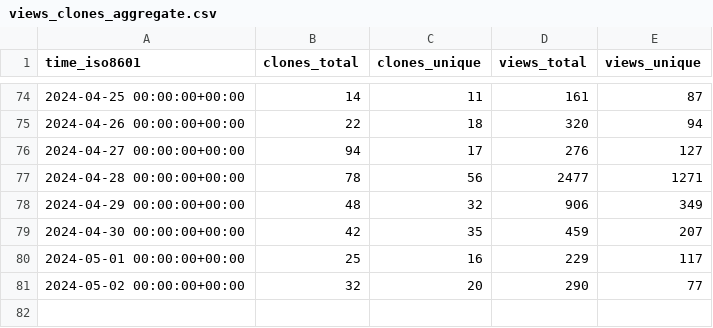
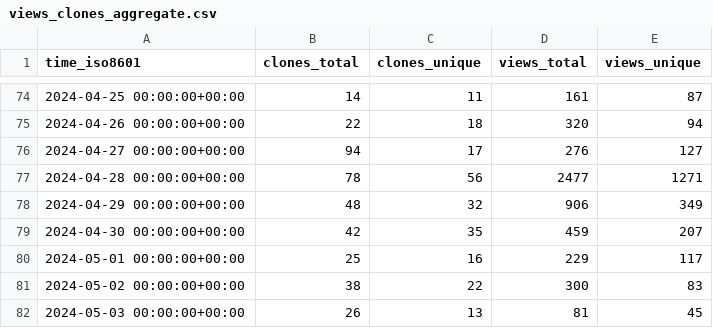
Before and after one commit to Feel-ix-343/markdown-oxide, a CSV file: Feel-ix-343/markdown-oxide/ghrs-data/views_clones_aggregate.csv, drawn as a sheet; only a part is shown, gaps mark what is left out.

```diff
--- a/Feel-ix-343/markdown-oxide/ghrs-data/views_clones_aggregate.csv
+++ b/Feel-ix-343/markdown-oxide/ghrs-data/views_clones_aggregate.csv
@@ -80,2 +80,3 @@ time_iso8601,clones_total,clones_unique,views_total,views_unique
 2024-05-01 00:00:00+00:00,25,16,229,117
-2024-05-02 00:00:00+00:00,32,20,290,77
+2024-05-02 00:00:00+00:00,38,22,300,83
+2024-05-03 00:00:00+00:00,26,13,81,45
```
Also changed, not shown: 1 other file.
